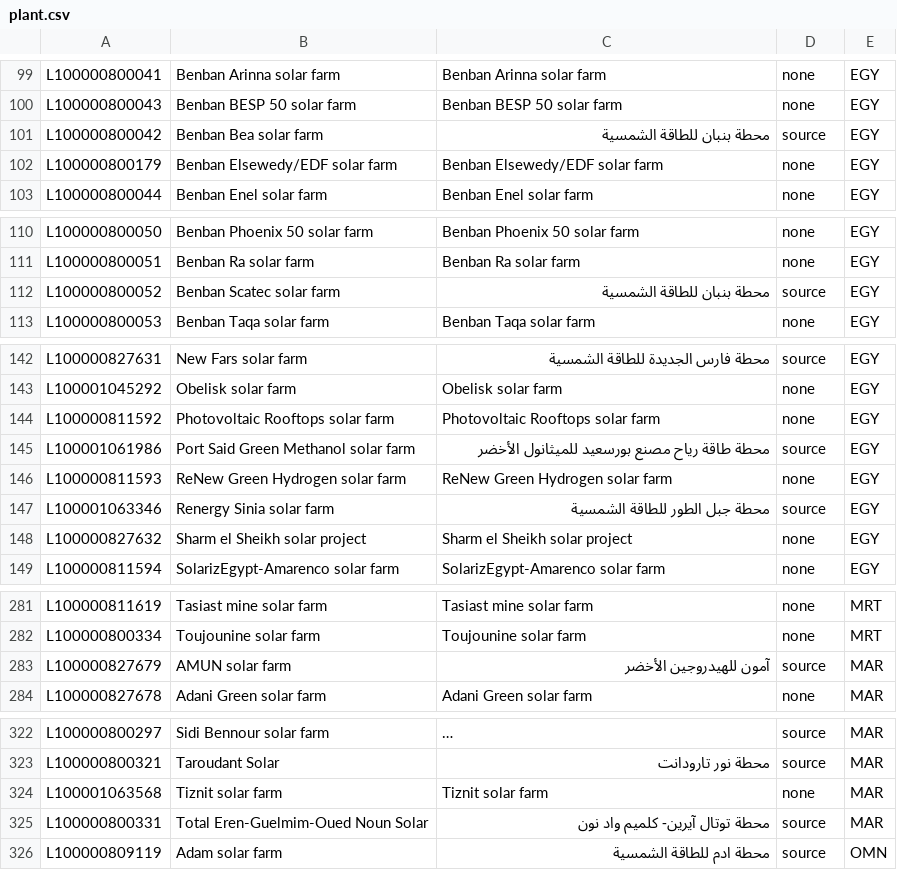
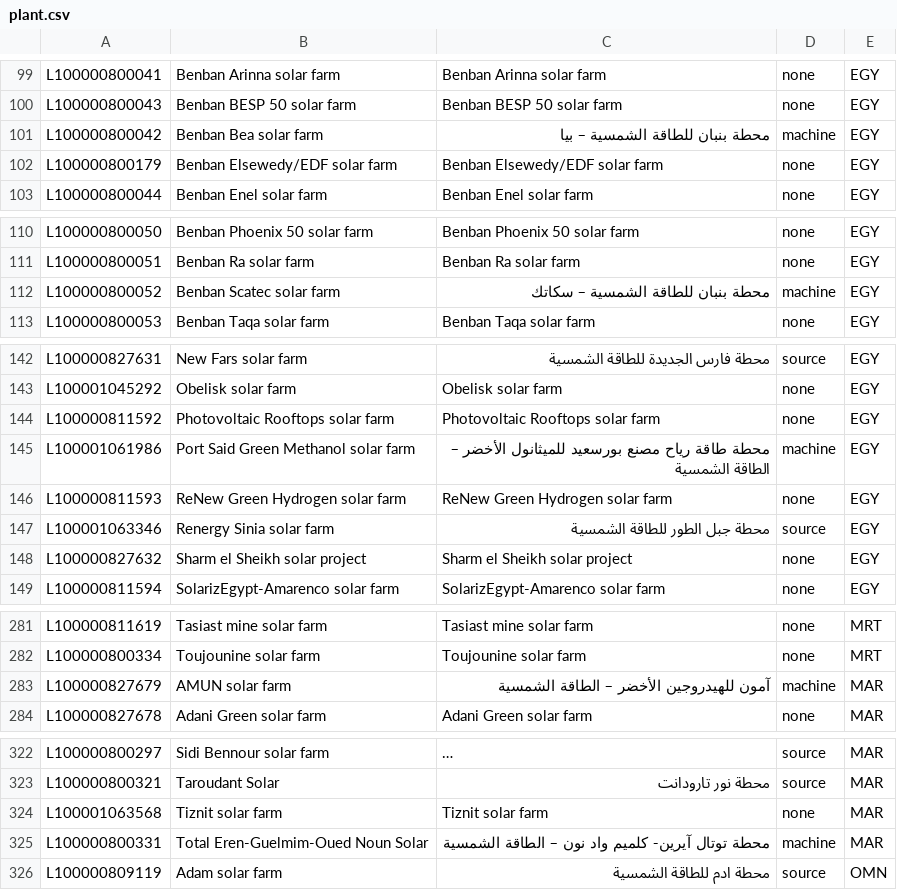
Before and after one commit to ErikaLozada/bilingual-power-bi-report, a CSV file: data/plant.csv, drawn as a sheet; only a part is shown, gaps mark what is left out; long unchanged cells end in …; the diff covers the shown part only.

```diff
--- a/data/plant.csv
+++ b/data/plant.csv
@@ -100,3 +100,3 @@ L100000800041,Benban Arinna solar farm,Benban Arinna solar farm,none,EGY
 L100000800043,Benban BESP 50 solar farm,Benban BESP 50 solar farm,none,EGY
-L100000800042,Benban Bea solar farm,محطة بنبان للطاقة الشمسية,source,EGY
+L100000800042,Benban Bea solar farm,محطة بنبان للطاقة الشمسية – بيا,machine,EGY
 L100000800179,Benban Elsewedy/EDF solar farm,Benban Elsewedy/EDF solar farm,none,EGY
@@ -111,3 +111,3 @@ L100000800050,Benban Phoenix 50 solar farm,Benban Phoenix 50 solar farm,none,EGY
 L100000800051,Benban Ra solar farm,Benban Ra solar farm,none,EGY
-L100000800052,Benban Scatec solar farm,محطة بنبان للطاقة الشمسية,source,EGY
+L100000800052,Benban Scatec solar farm,محطة بنبان للطاقة الشمسية – سكاتك,machine,EGY
 L100000800053,Benban Taqa solar farm,Benban Taqa solar farm,none,EGY
@@ -144,3 +144,3 @@ L100001045292,Obelisk solar farm,Obelisk solar farm,none,EGY
 L100000811592,Photovoltaic Rooftops solar farm,Photovoltaic Rooftops solar farm,none,EGY
-L100001061986,Port Said Green Methanol solar farm,محطة  طاقة رياح مصنع  بورسعيد للميثانول الأخضر,source,EGY
+L100001061986,Port Said Green Methanol solar farm,محطة  طاقة رياح مصنع  بورسعيد للميثانول الأخضر – الطاقة الشمسية,machine,EGY
 L100000811593,ReNew Green Hydrogen solar farm,ReNew Green Hydrogen solar farm,none,EGY
@@ -282,3 +282,3 @@ L100000811619,Tasiast mine solar farm,Tasiast mine solar farm,none,MRT
 L100000800334,Toujounine solar farm,Toujounine solar farm,none,MRT
-L100000827679,AMUN solar farm,آمون للهيدروجين الأخضر,source,MAR
+L100000827679,AMUN solar farm,آمون للهيدروجين الأخضر – الطاقة الشمسية,machine,MAR
 L100000827678,Adani Green solar farm,Adani Green solar farm,none,MAR
@@ -324,3 +324,3 @@ L100000800321,Taroudant Solar,محطة  نور تارودانت,source,MAR
 L100001063568,Tiznit solar farm,Tiznit solar farm,none,MAR
-L100000800331,Total Eren-Guelmim-Oued Noun Solar,محطة توتال آيرين- كلميم واد نون,source,MAR
+L100000800331,Total Eren-Guelmim-Oued Noun Solar,محطة توتال آيرين- كلميم واد نون – الطاقة الشمسية,machine,MAR
 L100000809119,Adam solar farm,محطة ادم للطاقة الشمسية,source,OMN
```
Also changed, not shown: 26 edited cells elsewhere in this file, translations/translations.csv, 18 other files.
